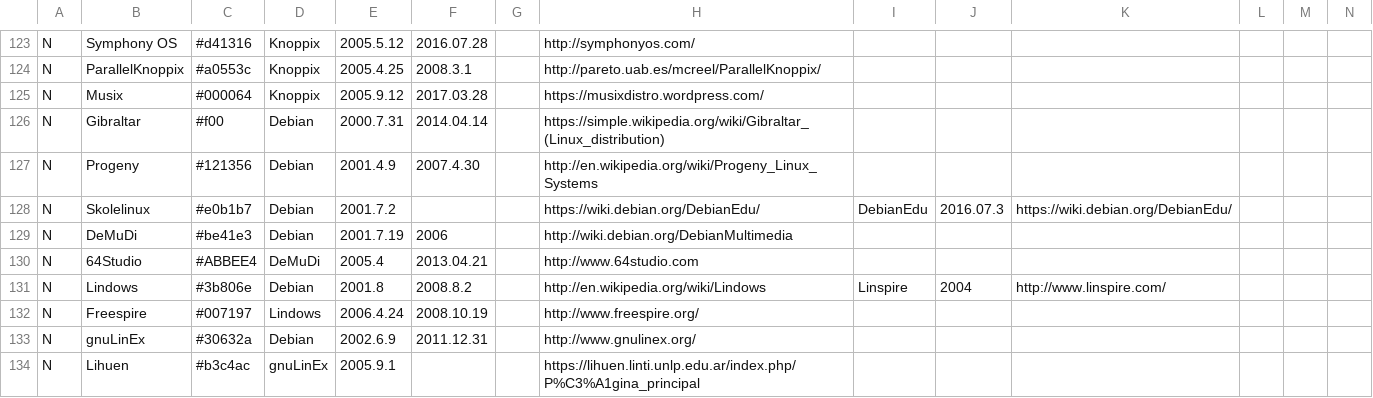
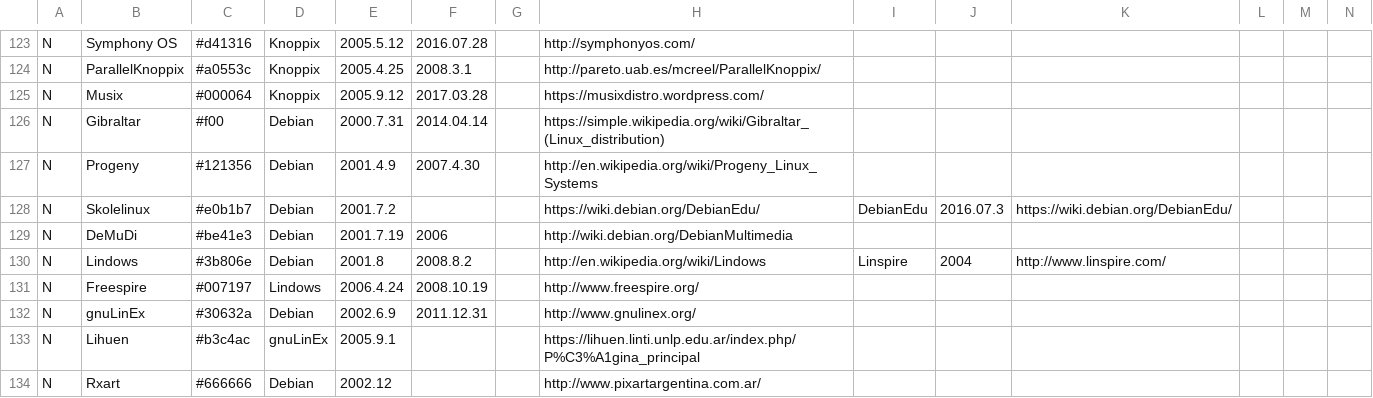
Before and after one commit to FabioLolix/fucina-timelines, a CSV file: ldt_old_urls/ldt.csv, drawn as a sheet; only a part is shown, gaps mark what is left out; the shorter side is filled out with more unchanged rows; rows hold the shown columns only; the diff names each change by its address in the sheet, - before the commit and + after, or states it on an @@ line.

Commit message:
Remove 64Studio, updated distroware page

```diff
--- a/ldt_old_urls/ldt.csv
+++ b/ldt_old_urls/ldt.csv
-row 130: N | 64Studio | #ABBEE4 | DeMuDi | 2005.4 | 2013.04.21 |  | http://www.64studio.com
```
